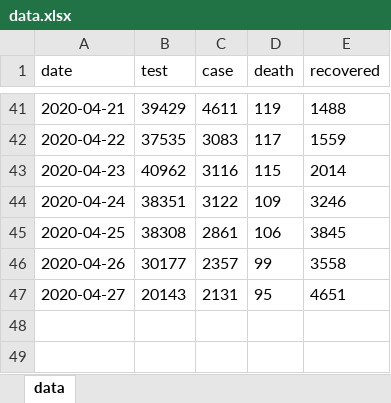
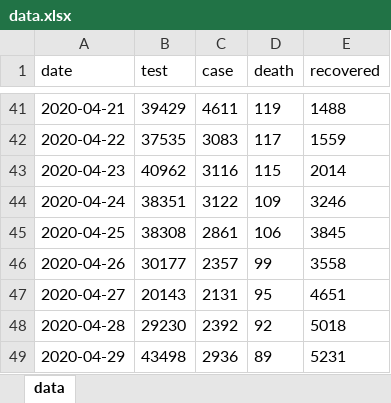
Before and after one commit to mtkucuk/covid19-turkey, an Excel workbook: data/data.xlsx, sheet data, drawn as a sheet; only a part is shown, gaps mark what is left out; values as stored, in another font and other column widths than the file's, no borders; table styles not drawn; the diff names each change by its address in the sheet, - before the commit and + after, or states it on an @@ line.

```diff
--- a/data/data.xlsx (sheet data)
+++ b/data/data.xlsx (sheet data)
+row 48: 2020-04-28 | 29230 | 2392 | 92 | 5018
+row 49: 2020-04-29 | 43498 | 2936 | 89 | 5231
```
Also changed, not shown: 2 other files.
